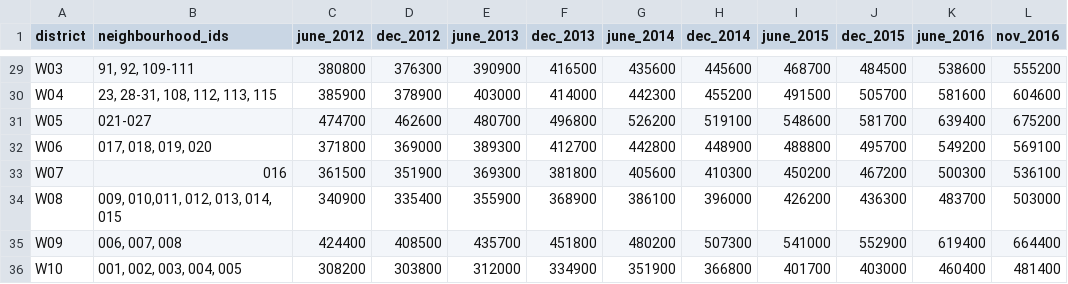
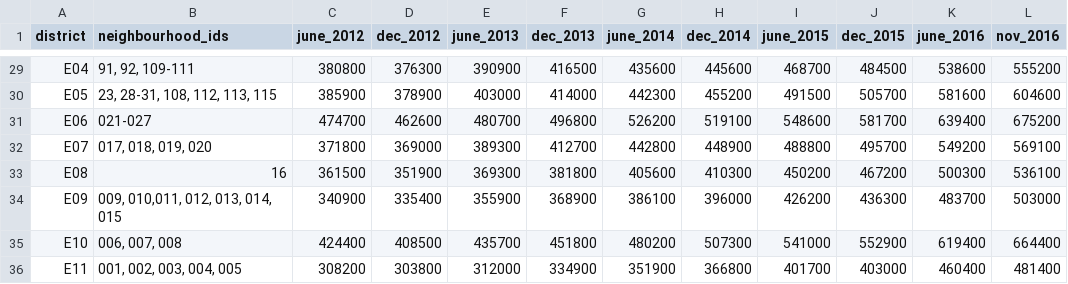
Before and after one commit to xingcbrew/data_TO, a CSV file: data/housing_prices.csv, drawn as a sheet; only a part is shown, gaps mark what is left out; the diff covers the shown part only; the diff names each change by its address in the sheet, - before the commit and + after, or states it on an @@ line.

```diff
--- a/data/housing_prices.csv
+++ b/data/housing_prices.csv
-A29 (district): W03
+A29 (district): E04
-A30 (district): W04
+A30 (district): E05
-A31 (district): W05
+A31 (district): E06
-A32 (district): W06
+A32 (district): E07
-A33 (district): W07
+A33 (district): E08
-B33 (neighbourhood_ids): 016
+B33 (neighbourhood_ids): 16
-A34 (district): W08
+A34 (district): E09
-A35 (district): W09
+A35 (district): E10
-A36 (district): W10
+A36 (district): E11
```
Also changed, not shown: 30 edited cells elsewhere in this file, 2 other files.
